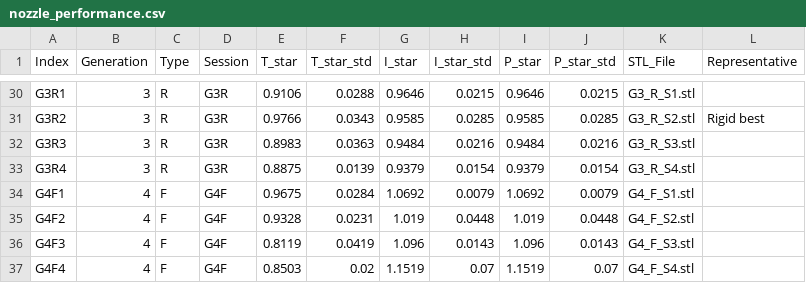
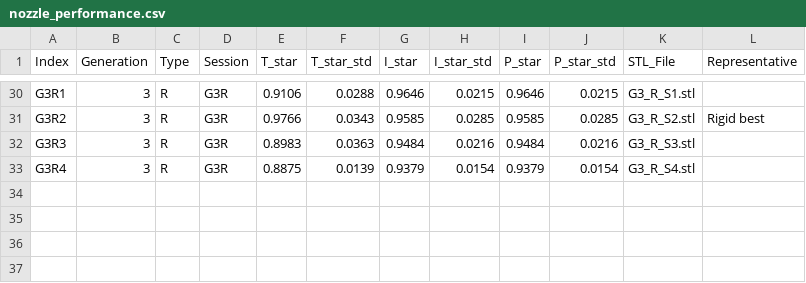
Before and after one commit to dae416/propeller_nozzle, a CSV file: nozzle_performance.csv, drawn as a sheet; only a part is shown, gaps mark what is left out.

```diff
--- a/nozzle_performance.csv
+++ b/nozzle_performance.csv
@@ -33,5 +33 @@ G3R3,3,R,G3R,0.8983,0.0363,0.9484,0.0216,0.9484,0.0216,G3_R_S3.stl,
 G3R4,3,R,G3R,0.8875,0.0139,0.9379,0.0154,0.9379,0.0154,G3_R_S4.stl,
-G4F1,4,F,G4F,0.9675,0.0284,1.0692,0.0079,1.0692,0.0079,G4_F_S1.stl,
-G4F2,4,F,G4F,0.9328,0.0231,1.019,0.0448,1.019,0.0448,G4_F_S2.stl,
-G4F3,4,F,G4F,0.8119,0.0419,1.096,0.0143,1.096,0.0143,G4_F_S3.stl,
-G4F4,4,F,G4F,0.8503,0.02,1.1519,0.07,1.1519,0.07,G4_F_S4.stl,
```
Also changed, not shown: geometry_parameters.csv, 6 other files.
